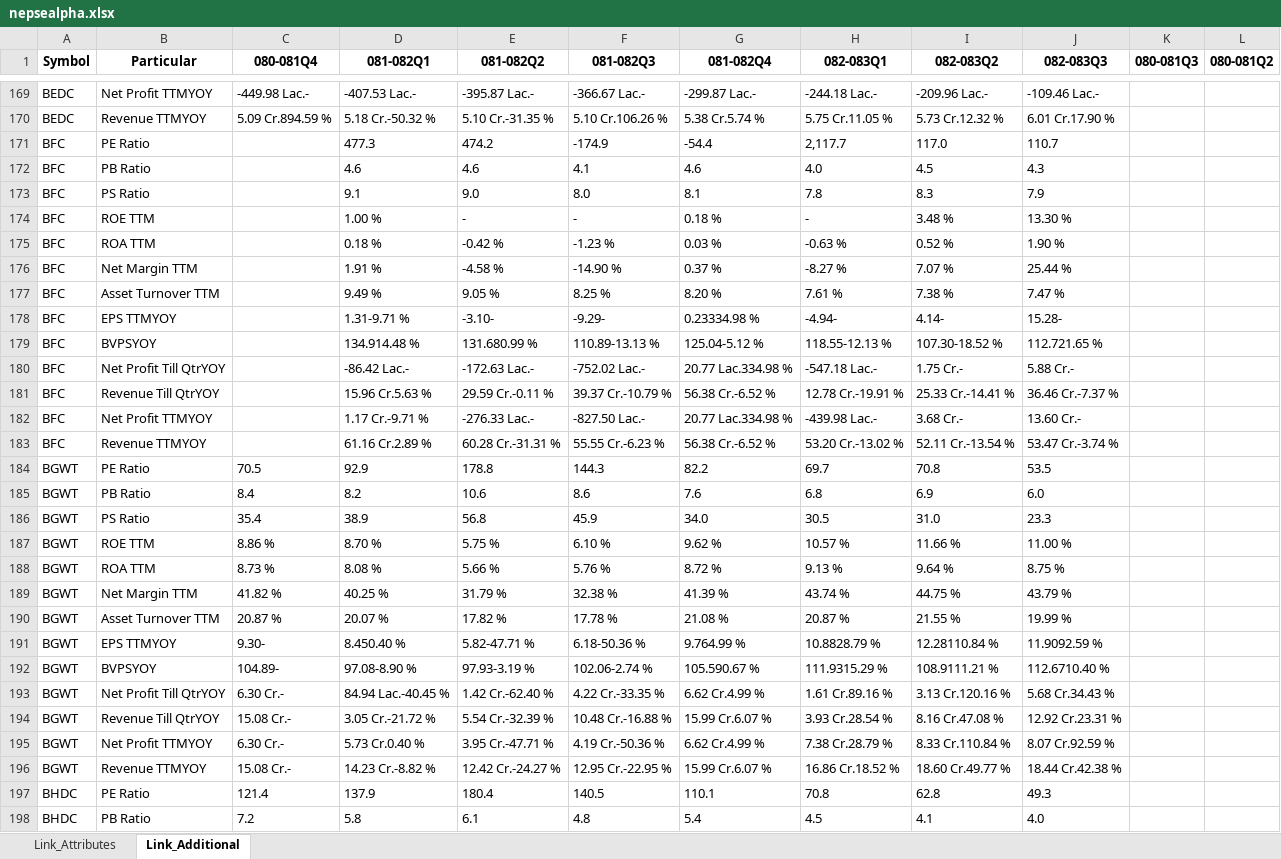
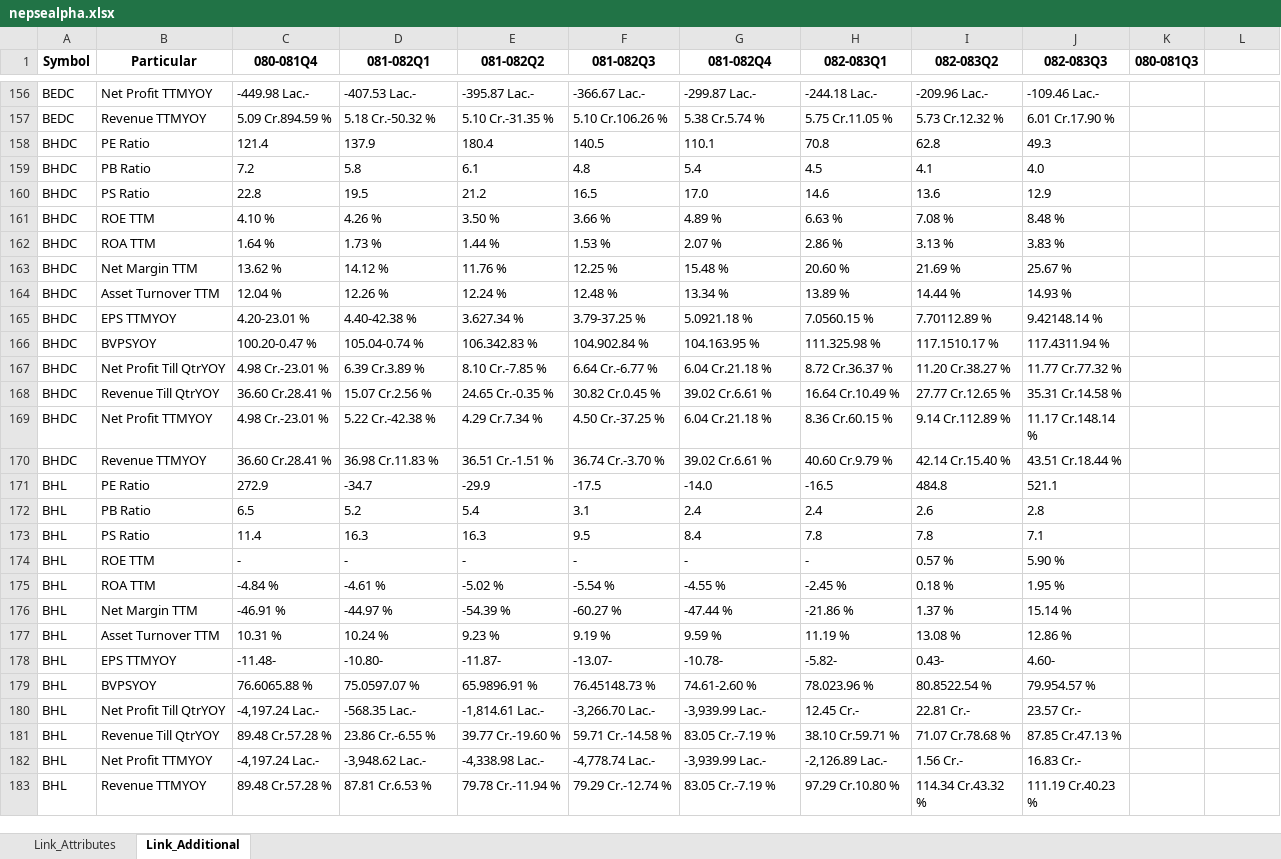
Before and after one commit to nikssspandey2000/nepsealphacrawl, an Excel workbook: nepsealpha.xlsx, sheet Link_Additional, drawn as a sheet; only a part is shown, gaps mark what is left out; the shorter side is filled out with more unchanged rows; values as stored, in another font and other column widths than the file's, no borders; the diff covers the shown part only; the diff names each change by its address in the sheet, - before the commit and + after, or states it on an @@ line.

```diff
--- a/nepsealpha.xlsx (sheet Link_Additional)
+++ b/nepsealpha.xlsx (sheet Link_Additional)
-L1: 080-081Q2
+L1: (empty)
-row 171: BFC | PE Ratio |  | 477.3 | 474.2 | -174.9 | -54.4 | 2,117.7 | 117.0 | 110.7
-row 172: BFC | PB Ratio |  | 4.6 | 4.6 | 4.1 | 4.6 | 4.0 | 4.5 | 4.3
-row 173: BFC | PS Ratio |  | 9.1 | 9.0 | 8.0 | 8.1 | 7.8 | 8.3 | 7.9
-row 174: BFC | ROE TTM |  | 1.00 % | - | - | 0.18 % | - | 3.48 % | 13.30 %
-row 175: BFC | ROA TTM |  | 0.18 % | -0.42 % | -1.23 % | 0.03 % | -0.63 % | 0.52 % | 1.90 %
-row 176: BFC | Net Margin TTM |  | 1.91 % | -4.58 % | -14.90 % | 0.37 % | -8.27 % | 7.07 % | 25.44 %
-row 177: BFC | Asset Turnover TTM |  | 9.49 % | 9.05 % | 8.25 % | 8.20 % | 7.61 % | 7.38 % | 7.47 %
-row 178: BFC | EPS TTMYOY |  | 1.31-9.71 % | -3.10- | -9.29- | 0.23334.98 % | -4.94- | 4.14- | 15.28-
-row 179: BFC | BVPSYOY |  | 134.914.48 % | 131.680.99 % | 110.89-13.13 % | 125.04-5.12 % | 118.55-12.13 % | 107.30-18.52 % | 112.721.65 %
-row 180: BFC | Net Profit Till QtrYOY |  | -86.42 Lac.- | -172.63 Lac.- | -752.02 Lac.- | 20.77 Lac.334.98 % | -547.18 Lac.- | 1.75 Cr.- | 5.88 Cr.-
-row 181: BFC | Revenue Till QtrYOY |  | 15.96 Cr.5.63 % | 29.59 Cr.-0.11 % | 39.37 Cr.-10.79 % | 56.38 Cr.-6.52 % | 12.78 Cr.-19.91 % | 25.33 Cr.-14.41 % | 36.46 Cr.-7.37 %
-row 182: BFC | Net Profit TTMYOY |  | 1.17 Cr.-9.71 % | -276.33 Lac.- | -827.50 Lac.- | 20.77 Lac.334.98 % | -439.98 Lac.- | 3.68 Cr.- | 13.60 Cr.-
-row 183: BFC | Revenue TTMYOY |  | 61.16 Cr.2.89 % | 60.28 Cr.-31.31 % | 55.55 Cr.-6.23 % | 56.38 Cr.-6.52 % | 53.20 Cr.-13.02 % | 52.11 Cr.-13.54 % | 53.47 Cr.-3.74 %
-row 184: BGWT | PE Ratio | 70.5 | 92.9 | 178.8 | 144.3 | 82.2 | 69.7 | 70.8 | 53.5
-row 185: BGWT | PB Ratio | 8.4 | 8.2 | 10.6 | 8.6 | 7.6 | 6.8 | 6.9 | 6.0
-row 186: BGWT | PS Ratio | 35.4 | 38.9 | 56.8 | 45.9 | 34.0 | 30.5 | 31.0 | 23.3
-row 187: BGWT | ROE TTM | 8.86 % | 8.70 % | 5.75 % | 6.10 % | 9.62 % | 10.57 % | 11.66 % | 11.00 %
-row 188: BGWT | ROA TTM | 8.73 % | 8.08 % | 5.66 % | 5.76 % | 8.72 % | 9.13 % | 9.64 % | 8.75 %
-row 189: BGWT | Net Margin TTM | 41.82 % | 40.25 % | 31.79 % | 32.38 % | 41.39 % | 43.74 % | 44.75 % | 43.79 %
-row 190: BGWT | Asset Turnover TTM | 20.87 % | 20.07 % | 17.82 % | 17.78 % | 21.08 % | 20.87 % | 21.55 % | 19.99 %
-row 191: BGWT | EPS TTMYOY | 9.30- | 8.450.40 % | 5.82-47.71 % | 6.18-50.36 % | 9.764.99 % | 10.8828.79 % | 12.28110.84 % | 11.9092.59 %
-row 192: BGWT | BVPSYOY | 104.89- | 97.08-8.90 % | 97.93-3.19 % | 102.06-2.74 % | 105.590.67 % | 111.9315.29 % | 108.9111.21 % | 112.6710.40 %
-row 193: BGWT | Net Profit Till QtrYOY | 6.30 Cr.- | 84.94 Lac.-40.45 % | 1.42 Cr.-62.40 % | 4.22 Cr.-33.35 % | 6.62 Cr.4.99 % | 1.61 Cr.89.16 % | 3.13 Cr.120.16 % | 5.68 Cr.34.43 %
-row 194: BGWT | Revenue Till QtrYOY | 15.08 Cr.- | 3.05 Cr.-21.72 % | 5.54 Cr.-32.39 % | 10.48 Cr.-16.88 % | 15.99 Cr.6.07 % | 3.93 Cr.28.54 % | 8.16 Cr.47.08 % | 12.92 Cr.23.31 %
-row 195: BGWT | Net Profit TTMYOY | 6.30 Cr.- | 5.73 Cr.0.40 % | 3.95 Cr.-47.71 % | 4.19 Cr.-50.36 % | 6.62 Cr.4.99 % | 7.38 Cr.28.79 % | 8.33 Cr.110.84 % | 8.07 Cr.92.59 %
-row 196: BGWT | Revenue TTMYOY | 15.08 Cr.- | 14.23 Cr.-8.82 % | 12.42 Cr.-24.27 % | 12.95 Cr.-22.95 % | 15.99 Cr.6.07 % | 16.86 Cr.18.52 % | 18.60 Cr.49.77 % | 18.44 Cr.42.38 %
```
Also changed, not shown: 65 removed rows and 42 edited cells elsewhere in this sheet, sheet Link_Attributes, 4 other files.
